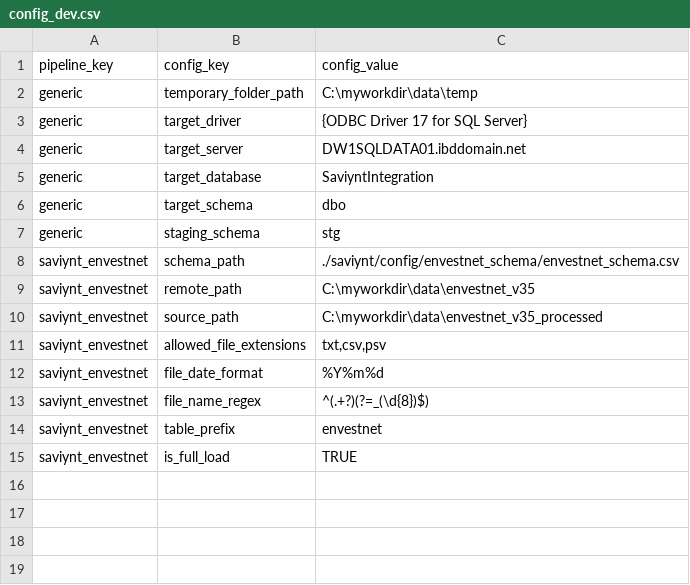
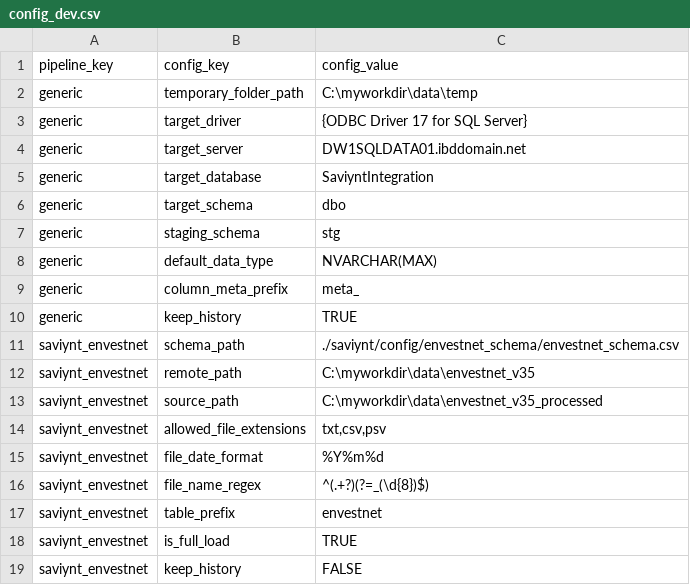
Before and after one commit to paulinjemimabalasubramani/paulinjemimabalasubramani, a CSV file: saviynt/config/config_dev.csv, drawn as a sheet.

Commit message:
Working solution for Envestnet

```diff
--- a/saviynt/config/config_dev.csv
+++ b/saviynt/config/config_dev.csv
@@ -7,2 +7,5 @@ generic,target_schema,dbo
 generic,staging_schema,stg
+generic,default_data_type,NVARCHAR(MAX)
+generic,column_meta_prefix,meta_
+generic,keep_history,TRUE
 saviynt_envestnet,schema_path,./saviynt/config/envestnet_schema/envestnet_schema.csv
@@ -15 +18,2 @@ saviynt_envestnet,table_prefix,envestnet
 saviynt_envestnet,is_full_load,TRUE
+saviynt_envestnet,keep_history,FALSE
```
Also changed, not shown: 7 other files.
